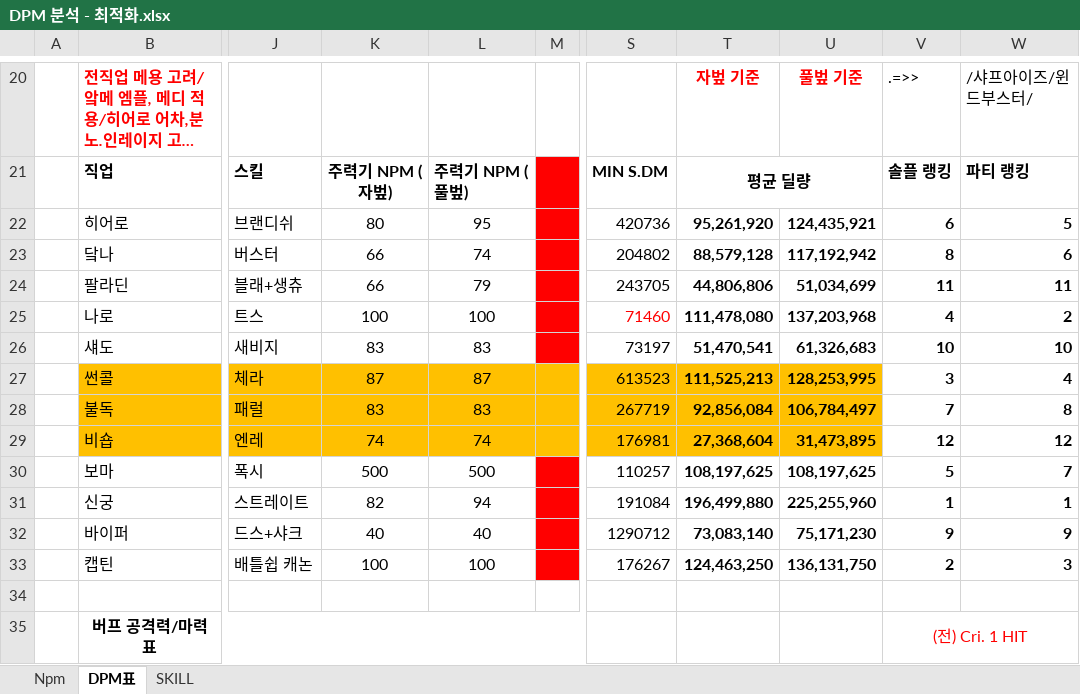
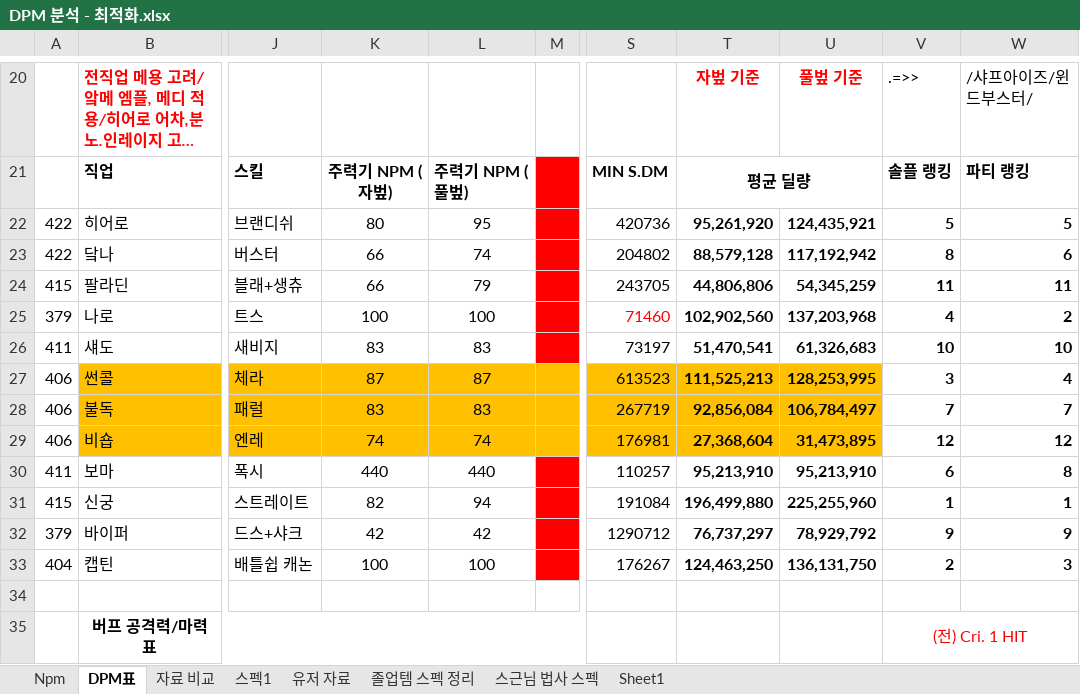
Before and after one commit to Sasibu30/MapleStory, an Excel workbook: Project/Project1(공식 및 DPM 분석)/DPM 분석 - 최적화.xlsx, sheet DPM표, drawn as a sheet; only a part is shown, gaps mark what is left out; long unchanged cells end in …; values as stored, in another font and other column widths than the file's, no borders; the diff names each change by its address in the sheet, - before the commit and + after, or states it on an @@ line.

```diff
--- a/Project/Project1(공식 및 DPM 분석)/DPM 분석 - 최적화.xlsx (sheet DPM표)
+++ b/Project/Project1(공식 및 DPM 분석)/DPM 분석 - 최적화.xlsx (sheet DPM표)
-sheet tab: SKILL
+sheet tab: 자료 비교
+sheet tab: 스펙1
+sheet tab: 유저 자료
+sheet tab: 졸업템 스펙 정리
+sheet tab: 스근님 법사 스펙
+sheet tab: Sheet1
-A22:A23: (empty)
+A22:A23: 422
-V22: 6
+V22: 5
-A24: (empty)
+A24: 415
-U24: 51,034,699
+U24: 54,345,259
-A25: (empty)
+A25: 379
-T25: 111,478,080
+T25: 102,902,560
-A26: (empty)
+A26: 411
-A27:A29: (empty)
+A27:A29: 406
-W28: 8
+W28: 7
-A30: (empty)
+A30: 411
-K30: 500
+K30: 440
-L30: 500
+L30: 440
-T30: 108,197,625
+T30: 95,213,910
-U30: 108,197,625
+U30: 95,213,910
-V30: 5
+V30: 6
-W30: 7
+W30: 8
-A31: (empty)
+A31: 415
-A32: (empty)
+A32: 379
-K32: 40
+K32: 42
-L32: 40
+L32: 42
-T32: 73,083,140
+T32: 76,737,297
-U32: 75,171,230
+U32: 78,929,792
-A33: (empty)
+A33: 404
```
Also changed, not shown: sheet Npm, charts or pictures, 13 other files.
